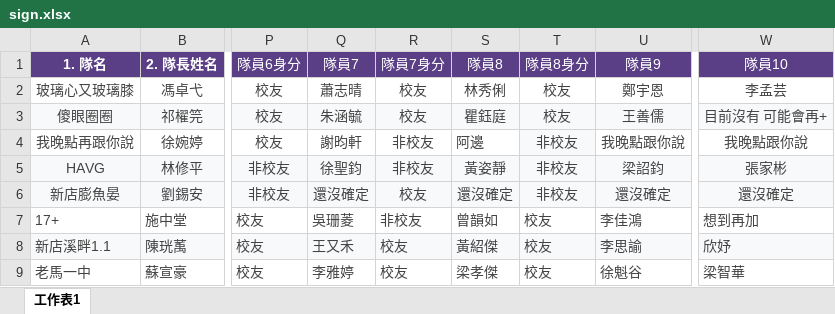
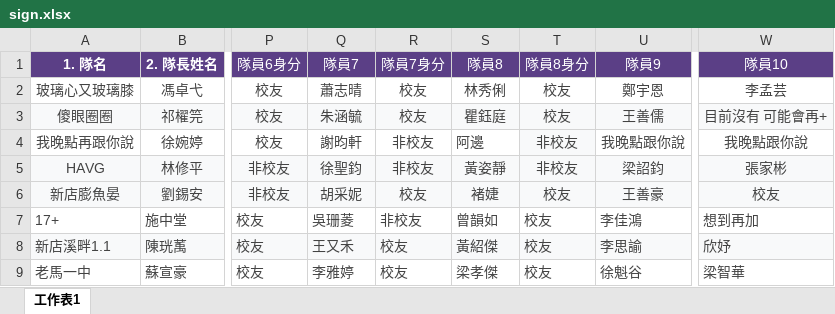
Before and after one commit to kennyHuang1110/Xindian_Cup, an Excel workbook: app/data/sign.xlsx, sheet 工作表1, drawn as a sheet; only a part is shown, gaps mark what is left out; values as stored, in another font and other column widths than the file's, no borders; the diff names each change by its address in the sheet, - before the commit and + after, or states it on an @@ line.

```diff
--- a/app/data/sign.xlsx (sheet 工作表1)
+++ b/app/data/sign.xlsx (sheet 工作表1)
-Q6 (隊員7): 還沒確定
+Q6 (隊員7): 胡采妮
-S6 (隊員8): 還沒確定
+S6 (隊員8): 褚婕
-T6 (隊員8身分): 非校友
+T6 (隊員8身分): 校友
-U6 (隊員9): 還沒確定
+U6 (隊員9): 王善豪
-W6 (隊員10): 還沒確定
+W6 (隊員10): 校友
```
Also changed, not shown: 1 other file.
